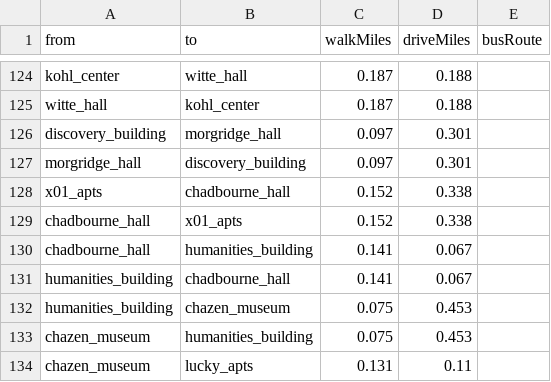
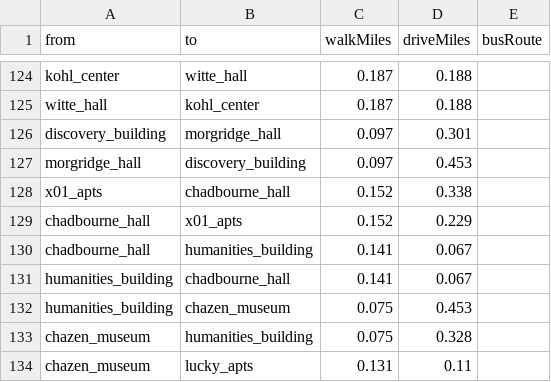
Before and after one commit to Charith-Reddy-Pareddy/madison-route-planning-graph-optimization-engine, a CSV file: data/roads.csv, drawn as a sheet; only a part is shown, gaps mark what is left out; the diff covers the shown part only.

Commit message:
debug: fix drive distances that wrongly assumed symmetry with walk direction

```diff
--- a/data/roads.csv
+++ b/data/roads.csv
@@ -126,5 +126,5 @@ witte_hall,kohl_center,0.187,0.188,
 discovery_building,morgridge_hall,0.097,0.301,
-morgridge_hall,discovery_building,0.097,0.301,
+morgridge_hall,discovery_building,0.097,0.453,
 x01_apts,chadbourne_hall,0.152,0.338,
-chadbourne_hall,x01_apts,0.152,0.338,
+chadbourne_hall,x01_apts,0.152,0.229,
 chadbourne_hall,humanities_building,0.141,0.067,
@@ -132,3 +132,3 @@ humanities_building,chadbourne_hall,0.141,0.067,
 humanities_building,chazen_museum,0.075,0.453,
-chazen_museum,humanities_building,0.075,0.453,
+chazen_museum,humanities_building,0.075,0.328,
 chazen_museum,lucky_apts,0.131,0.11,
```
Also changed, not shown: 17 edited cells elsewhere in this file, 1 other file.
